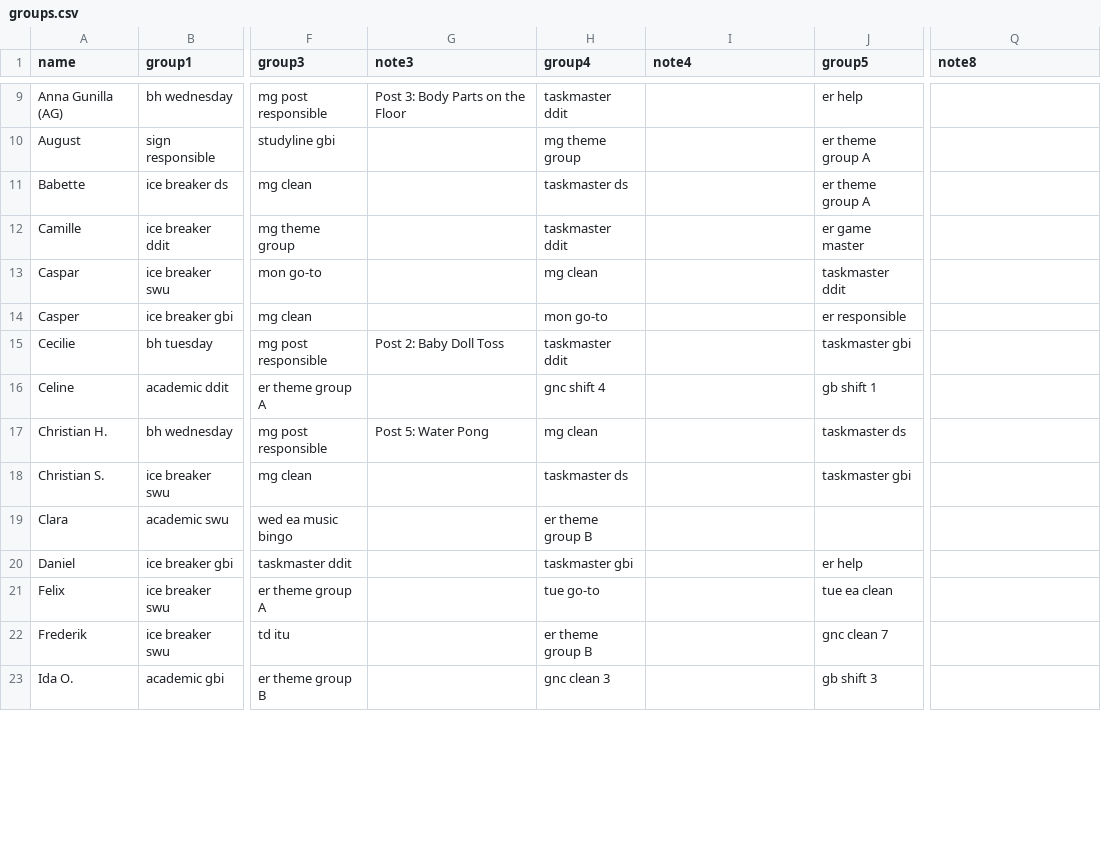
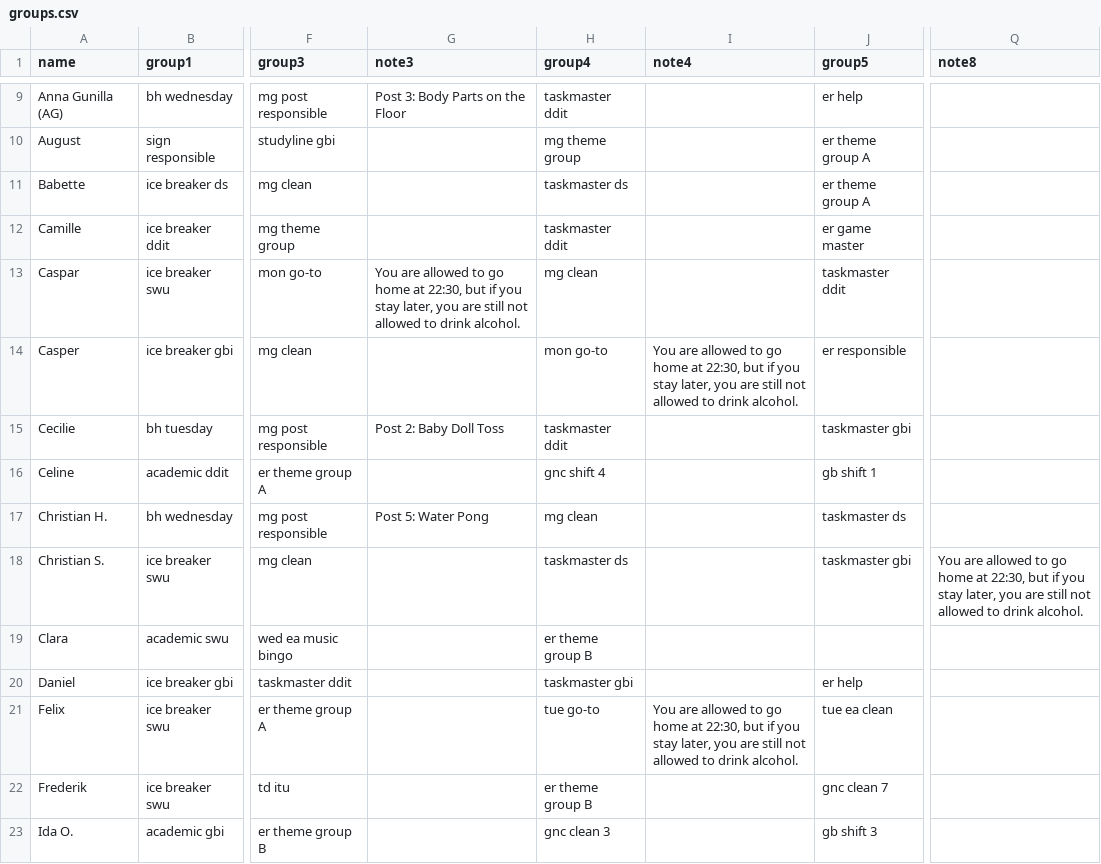
Before and after one commit to NaddiNadja/studystart-schedule-2023, a CSV file: resources/groups.csv, drawn as a sheet; only a part is shown, gaps mark what is left out; the diff covers the shown part only; the diff names each change by its address in the sheet, - before the commit and + after, or states it on an @@ line.

Commit message:
updated note for go-to shifts

```diff
--- a/resources/groups.csv
+++ b/resources/groups.csv
-G13 (note3): (empty)
+G13 (note3): You are allowed to go home at 22:30, but if you stay later, you are still not allowed to drink alcohol.
-I14 (note4): (empty)
+I14 (note4): You are allowed to go home at 22:30, but if you stay later, you are still not allowed to drink alcohol.
-Q18 (note8): (empty)
+Q18 (note8): You are allowed to go home at 22:30, but if you stay later, you are still not allowed to drink alcohol.
-I21 (note4): (empty)
+I21 (note4): You are allowed to go home at 22:30, but if you stay later, you are still not allowed to drink alcohol.
```
Also changed, not shown: 5 edited cells elsewhere in this file.
